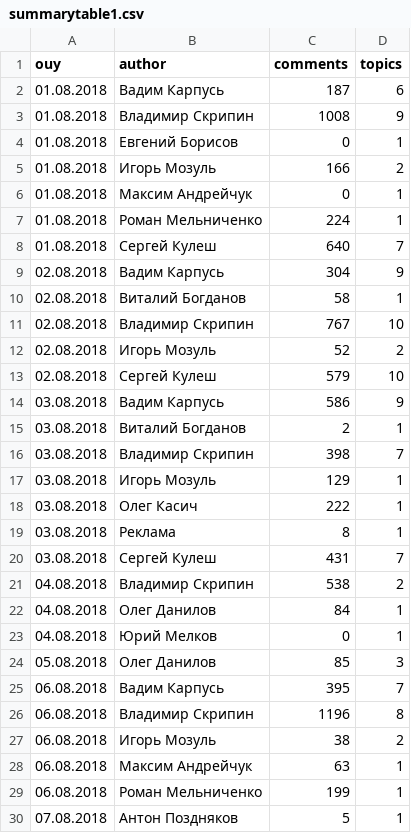
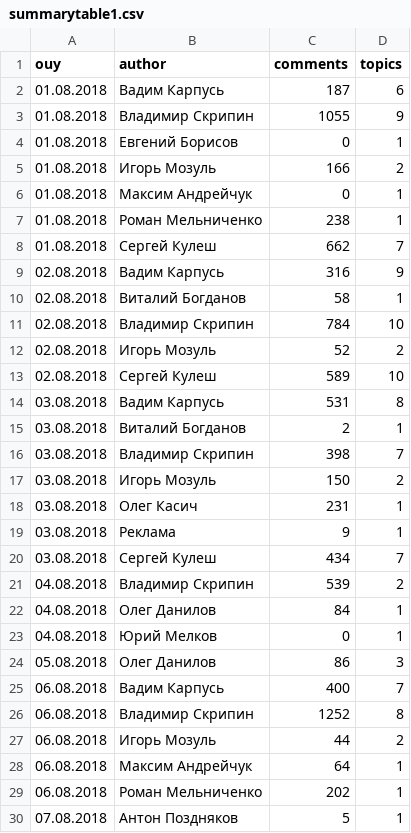
Before and after one commit to Oysiyl/ITC, a CSV file: summarytable1.csv, drawn as a sheet; only a part is shown; the diff covers the shown part only.

```diff
--- a/summarytable1.csv
+++ b/summarytable1.csv
@@ -2,3 +2,3 @@ ouy,author,comments,topics
 01.08.2018,Вадим Карпусь,187,6
-01.08.2018,Владимир Скрипин,1008,9
+01.08.2018,Владимир Скрипин,1055,9
 01.08.2018,Евгений Борисов,0,1
@@ -6,25 +6,25 @@ ouy,author,comments,topics
 01.08.2018,Максим Андрейчук,0,1
-01.08.2018,Роман Мельниченко,224,1
-01.08.2018,Сергей Кулеш,640,7
-02.08.2018,Вадим Карпусь,304,9
+01.08.2018,Роман Мельниченко,238,1
+01.08.2018,Сергей Кулеш,662,7
+02.08.2018,Вадим Карпусь,316,9
 02.08.2018,Виталий Богданов,58,1
-02.08.2018,Владимир Скрипин,767,10
+02.08.2018,Владимир Скрипин,784,10
 02.08.2018,Игорь Мозуль,52,2
-02.08.2018,Сергей Кулеш,579,10
-03.08.2018,Вадим Карпусь,586,9
+02.08.2018,Сергей Кулеш,589,10
+03.08.2018,Вадим Карпусь,531,8
 03.08.2018,Виталий Богданов,2,1
 03.08.2018,Владимир Скрипин,398,7
-03.08.2018,Игорь Мозуль,129,1
-03.08.2018,Олег Касич,222,1
-03.08.2018,Реклама,8,1
-03.08.2018,Сергей Кулеш,431,7
-04.08.2018,Владимир Скрипин,538,2
+03.08.2018,Игорь Мозуль,150,2
+03.08.2018,Олег Касич,231,1
+03.08.2018,Реклама,9,1
+03.08.2018,Сергей Кулеш,434,7
+04.08.2018,Владимир Скрипин,539,2
 04.08.2018,Олег Данилов,84,1
 04.08.2018,Юрий Мелков,0,1
-05.08.2018,Олег Данилов,85,3
-06.08.2018,Вадим Карпусь,395,7
-06.08.2018,Владимир Скрипин,1196,8
-06.08.2018,Игорь Мозуль,38,2
-06.08.2018,Максим Андрейчук,63,1
-06.08.2018,Роман Мельниченко,199,1
+05.08.2018,Олег Данилов,86,3
+06.08.2018,Вадим Карпусь,400,7
+06.08.2018,Владимир Скрипин,1252,8
+06.08.2018,Игорь Мозуль,44,2
+06.08.2018,Максим Андрейчук,64,1
+06.08.2018,Роман Мельниченко,202,1
 07.08.2018,Антон Поздняков,5,1
```
Also changed, not shown: 12 added rows, 9 removed rows and 28 edited cells elsewhere in this file, authorsanalyze.csv, summarytable2.csv, 23 other files.
